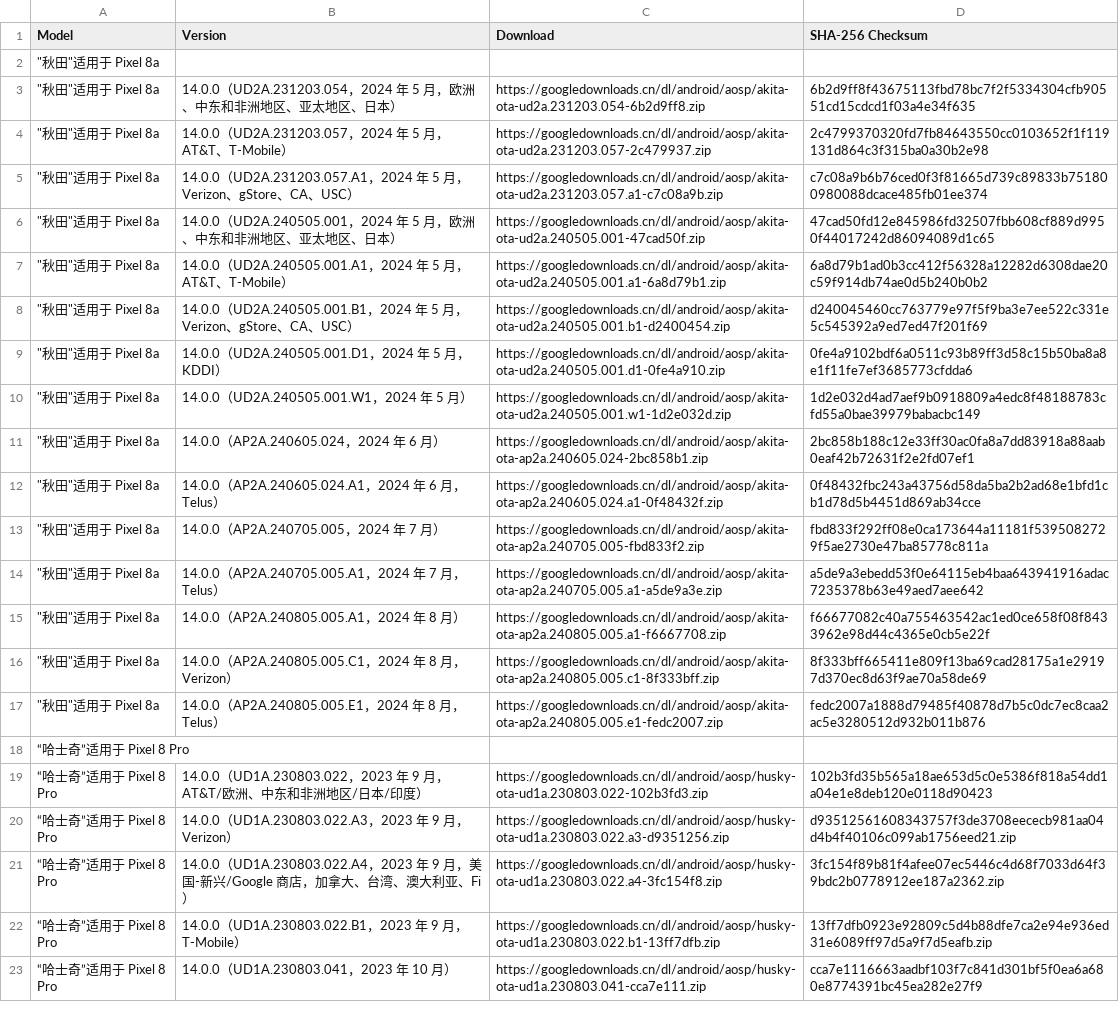
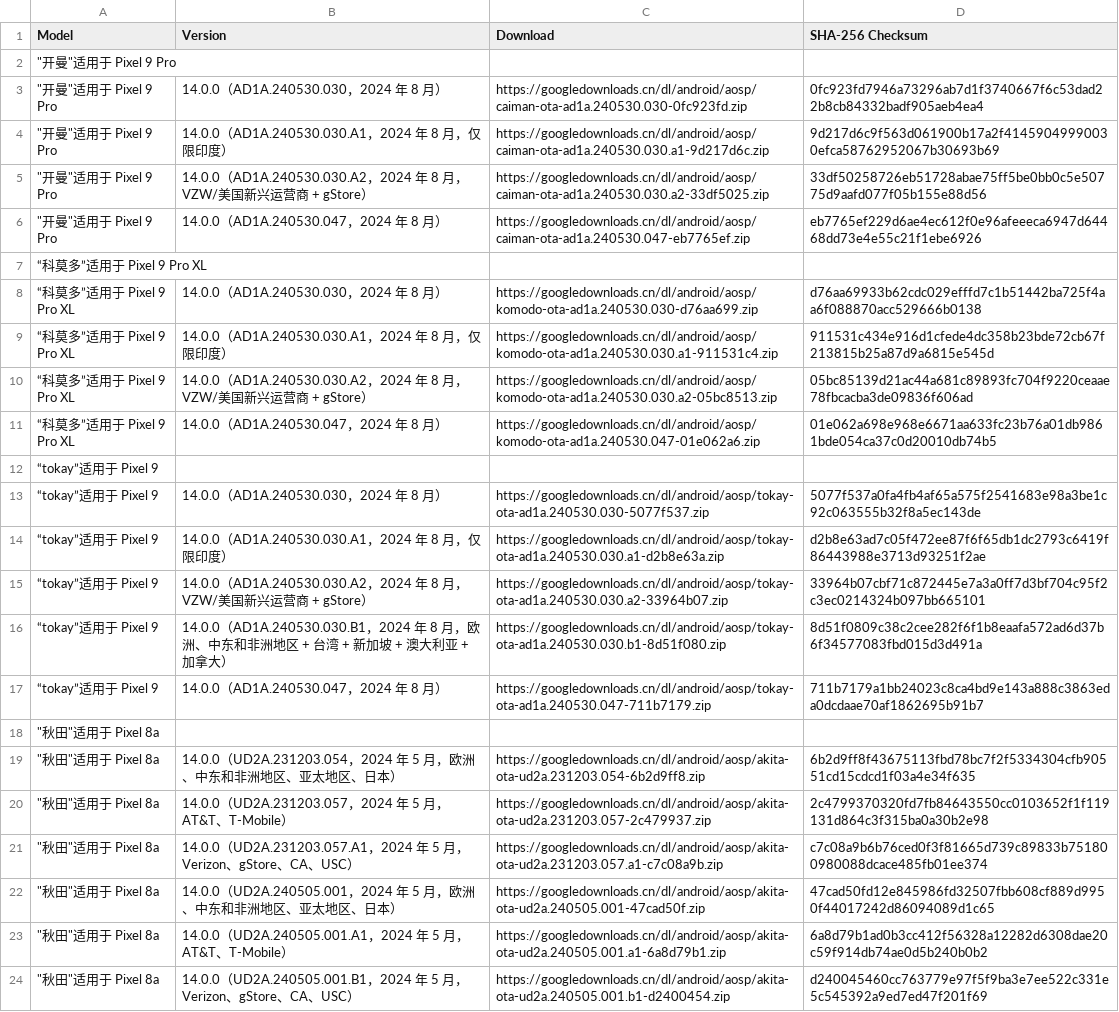
Before and after one commit to Soar1989/get_android_data, a CSV file: data/android_ota_images.csv, drawn as a sheet; only a part is shown; the shorter side is filled out with more unchanged rows; the diff covers the shown part only.

```diff
--- a/data/android_ota_images.csv
+++ b/data/android_ota_images.csv
@@ -1,2 +1,18 @@
 Model,Version,Download,SHA-256 Checksum
+"""开曼""适用于 Pixel 9 Pro"
+"""开曼""适用于 Pixel 9 Pro",14.0.0（AD1A.240530.030，2024 年 8 月）,https://googledownloads.cn/dl/android/aosp/caiman-ota-ad1a.240530.030-0fc923fd.zip,0fc923fd7946a73296ab7d1f3740667f6c53dad22b8cb84332badf905aeb4ea4
+"""开曼""适用于 Pixel 9 Pro",14.0.0（AD1A.240530.030.A1，2024 年 8 月，仅限印度）,https://googledownloads.cn/dl/android/aosp/caiman-ota-ad1a.240530.030.a1-9d217d6c.zip,9d217d6c9f563d061900b17a2f41459049990030efca58762952067b30693b69
+"""开曼""适用于 Pixel 9 Pro",14.0.0（AD1A.240530.030.A2，2024 年 8 月，VZW/美国新兴运营商 + gStore）,https://googledownloads.cn/dl/android/aosp/caiman-ota-ad1a.240530.030.a2-33df5025.zip,33df50258726eb51728abae75ff5be0bb0c5e50775d9aafd077f05b155e88d56
+"""开曼""适用于 Pixel 9 Pro",14.0.0（AD1A.240530.047，2024 年 8 月）,https://googledownloads.cn/dl/android/aosp/caiman-ota-ad1a.240530.047-eb7765ef.zip,eb7765ef229d6ae4ec612f0e96afeeeca6947d64468dd73e4e55c21f1ebe6926
+“科莫多”适用于 Pixel 9 Pro XL
+“科莫多”适用于 Pixel 9 Pro XL,14.0.0（AD1A.240530.030，2024 年 8 月）,https://googledownloads.cn/dl/android/aosp/komodo-ota-ad1a.240530.030-d76aa699.zip,d76aa69933b62cdc029efffd7c1b51442ba725f4aa6f088870acc529666b0138
+“科莫多”适用于 Pixel 9 Pro XL,14.0.0（AD1A.240530.030.A1，2024 年 8 月，仅限印度）,https://googledownloads.cn/dl/android/aosp/komodo-ota-ad1a.240530.030.a1-911531c4.zip,911531c434e916d1cfede4dc358b23bde72cb67f213815b25a87d9a6815e545d
+“科莫多”适用于 Pixel 9 Pro XL,14.0.0（AD1A.240530.030.A2，2024 年 8 月，VZW/美国新兴运营商 + gStore）,https://googledownloads.cn/dl/android/aosp/komodo-ota-ad1a.240530.030.a2-05bc8513.zip,05bc85139d21ac44a681c89893fc704f9220ceaae78fbcacba3de09836f606ad
+“科莫多”适用于 Pixel 9 Pro XL,14.0.0（AD1A.240530.047，2024 年 8 月）,https://googledownloads.cn/dl/android/aosp/komodo-ota-ad1a.240530.047-01e062a6.zip,01e062a698e968e6671aa633fc23b76a01db9861bde054ca37c0d20010db74b5
+“tokay”适用于 Pixel 9
+“tokay”适用于 Pixel 9,14.0.0（AD1A.240530.030，2024 年 8 月）,https://googledownloads.cn/dl/android/aosp/tokay-ota-ad1a.240530.030-5077f537.zip,5077f537a0fa4fb4af65a575f2541683e98a3be1c92c063555b32f8a5ec143de
+“tokay”适用于 Pixel 9,14.0.0（AD1A.240530.030.A1，2024 年 8 月，仅限印度）,https://googledownloads.cn/dl/android/aosp/tokay-ota-ad1a.240530.030.a1-d2b8e63a.zip,d2b8e63ad7c05f472ee87f6f65db1dc2793c6419f86443988e3713d93251f2ae
+“tokay”适用于 Pixel 9,14.0.0（AD1A.240530.030.A2，2024 年 8 月，VZW/美国新兴运营商 + gStore）,https://googledownloads.cn/dl/android/aosp/tokay-ota-ad1a.240530.030.a2-33964b07.zip,33964b07cbf71c872445e7a3a0ff7d3bf704c95f2c3ec0214324b097bb665101
+“tokay”适用于 Pixel 9,14.0.0（AD1A.240530.030.B1，2024 年 8 月，欧洲、中东和非洲地区 + 台湾 + 新加坡 + 澳大利亚 + 加拿大）,https://googledownloads.cn/dl/android/aosp/tokay-ota-ad1a.240530.030.b1-8d51f080.zip,8d51f0809c38c2cee282f6f1b8eaafa572ad6d37b6f34577083fbd015d3d491a
+“tokay”适用于 Pixel 9,14.0.0（AD1A.240530.047，2024 年 8 月）,https://googledownloads.cn/dl/android/aosp/tokay-ota-ad1a.240530.047-711b7179.zip,711b7179a1bb24023c8ca4bd9e143a888c3863eda0dcdaae70af1862695b91b7
 """秋田""适用于 Pixel 8a"
```
Also changed, not shown: 57 edited cells elsewhere in this file, data/android_images.csv.
